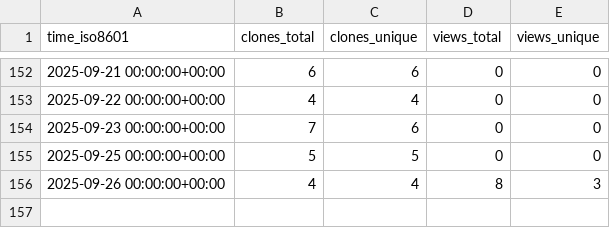
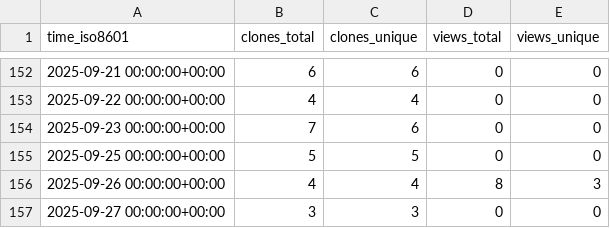
Before and after one commit to vikrg23/OpenROAD, a CSV file: vikrg23/OpenROAD/ghrs-data/views_clones_aggregate.csv, drawn as a sheet; only a part is shown, gaps mark what is left out; the diff names each change by its address in the sheet, - before the commit and + after, or states it on an @@ line.

```diff
--- a/vikrg23/OpenROAD/ghrs-data/views_clones_aggregate.csv
+++ b/vikrg23/OpenROAD/ghrs-data/views_clones_aggregate.csv
+row 157: 2025-09-27 00:00:00+00:00 | 3 | 3 | 0 | 0
```
Also changed, not shown: 1 other file.
